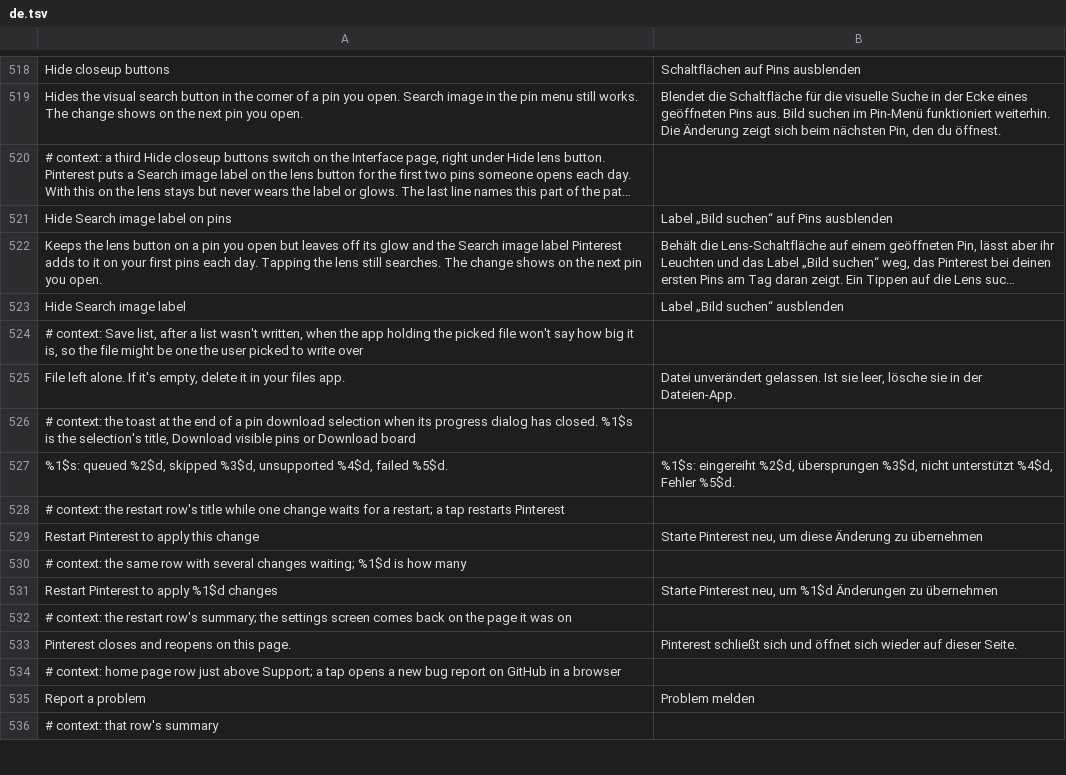
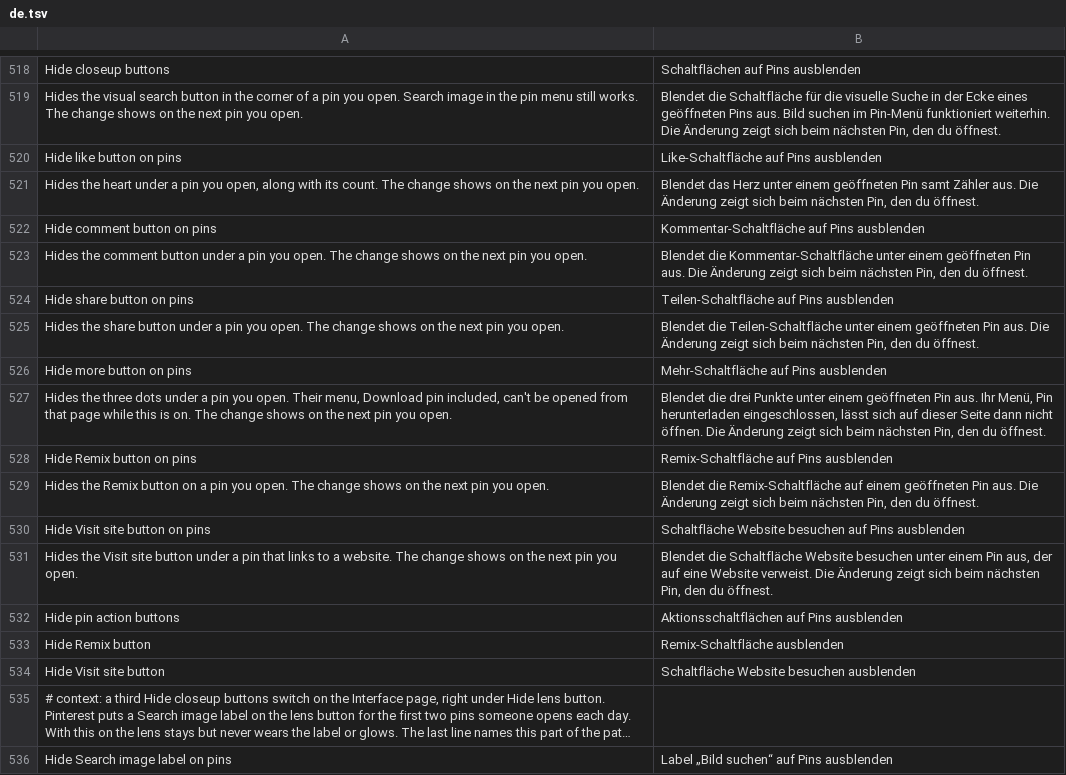
Before and after one commit to SysAdminDoc/HushPinterest, a TSV file: extensions/shared/library/src/main/l10n/de.tsv, drawn as a sheet; only a part is shown, gaps mark what is left out; the shorter side is filled out with more unchanged rows; long unchanged cells end in …; the diff names each change by its address in the sheet, - before the commit and + after, or states it on an @@ line.

Commit message:
feat(closeup): hide like, comment, share, more, Remix and Visit site
Six new switches under Hide closeup buttons. Remix is handed over right
after the call that makes it. The row under the picture and the rows that
can hold Visit site hand themselves over right after their constructor
calls its parent's, since D8 reuses the this register later on, and the
extension finds their buttons on each layout until it has them all.

DexDiff checks each hand-over, and its call matcher now skips anything
that isn't an invoke.

Refs #22
Refs #25
Refs #26

```diff
--- a/extensions/shared/library/src/main/l10n/de.tsv
+++ b/extensions/shared/library/src/main/l10n/de.tsv
+row 520: Hide like button on pins | Like-Schaltfläche auf Pins ausblenden
+row 521: Hides the heart under a pin you open, along with its count. The change shows on the next pin you open. | Blendet das Herz unter einem geöffneten Pin samt Zähler aus. Die Änderung zeigt sich beim nächsten Pin, den du öffnest.
+row 522: Hide comment button on pins | Kommentar-Schaltfläche auf Pins ausblenden
+row 523: Hides the comment button under a pin you open. The change shows on the next pin you open. | Blendet die Kommentar-Schaltfläche unter einem geöffneten Pin aus. Die Änderung zeigt sich beim nächsten Pin, den du öffnest.
+row 524: Hide share button on pins | Teilen-Schaltfläche auf Pins ausblenden
+row 525: Hides the share button under a pin you open. The change shows on the next pin you open. | Blendet die Teilen-Schaltfläche unter einem geöffneten Pin aus. Die Änderung zeigt sich beim nächsten Pin, den du öffnest.
+row 526: Hide more button on pins | Mehr-Schaltfläche auf Pins ausblenden
+row 527: Hides the three dots under a pin you open. Their menu, Download pin included, can't be opened from that page while this is on. The change shows on the next pin you open. | Blendet die drei Punkte unter einem geöffneten Pin aus. Ihr Menü, Pin herunterladen eingeschlossen, lässt sich auf dieser Seite dann nicht öffnen. Die Änderung zeigt sich beim nächsten Pin, den du öffnest.
+row 528: Hide Remix button on pins | Remix-Schaltfläche auf Pins ausblenden
+row 529: Hides the Remix button on a pin you open. The change shows on the next pin you open. | Blendet die Remix-Schaltfläche auf einem geöffneten Pin aus. Die Änderung zeigt sich beim nächsten Pin, den du öffnest.
+row 530: Hide Visit site button on pins | Schaltfläche Website besuchen auf Pins ausblenden
+row 531: Hides the Visit site button under a pin that links to a website. The change shows on the next pin you open. | Blendet die Schaltfläche Website besuchen unter einem Pin aus, der auf eine Website verweist. Die Änderung zeigt sich beim nächsten Pin, den du öffnest.
+row 532: Hide pin action buttons | Aktionsschaltflächen auf Pins ausblenden
+row 533: Hide Remix button | Remix-Schaltfläche ausblenden
+row 534: Hide Visit site button | Schaltfläche Website besuchen ausblenden
```
Also changed, not shown: extensions/shared/library/src/main/l10n/es.tsv, extensions/shared/library/src/main/l10n/in.tsv, 25 other files.
